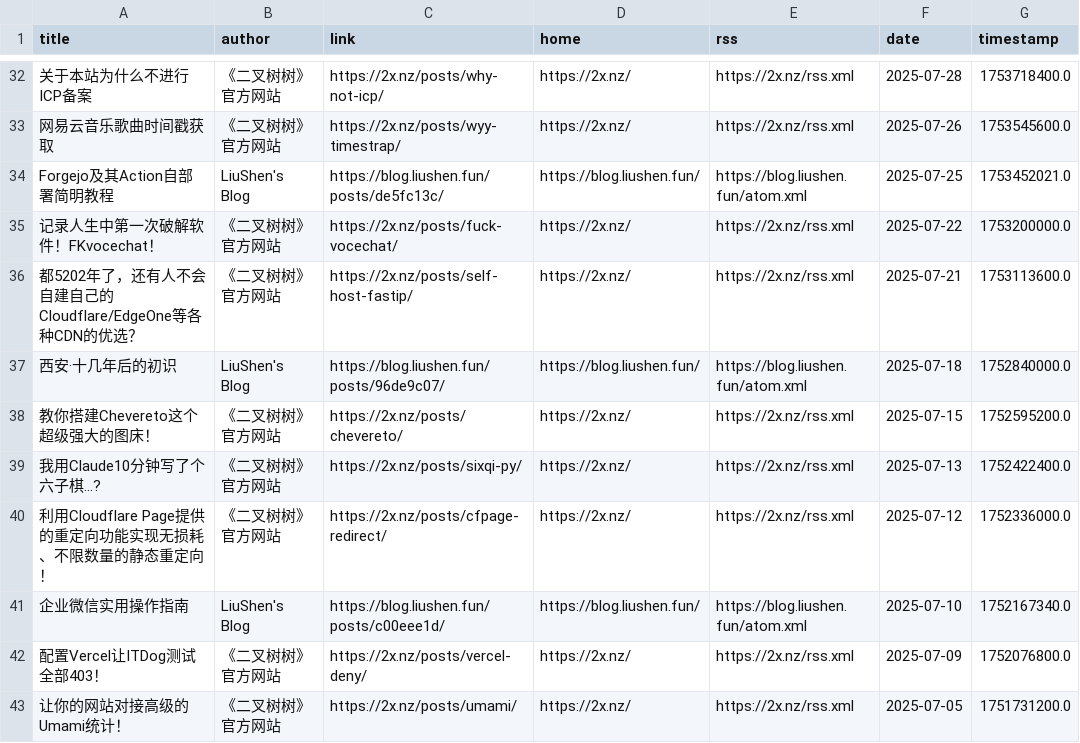
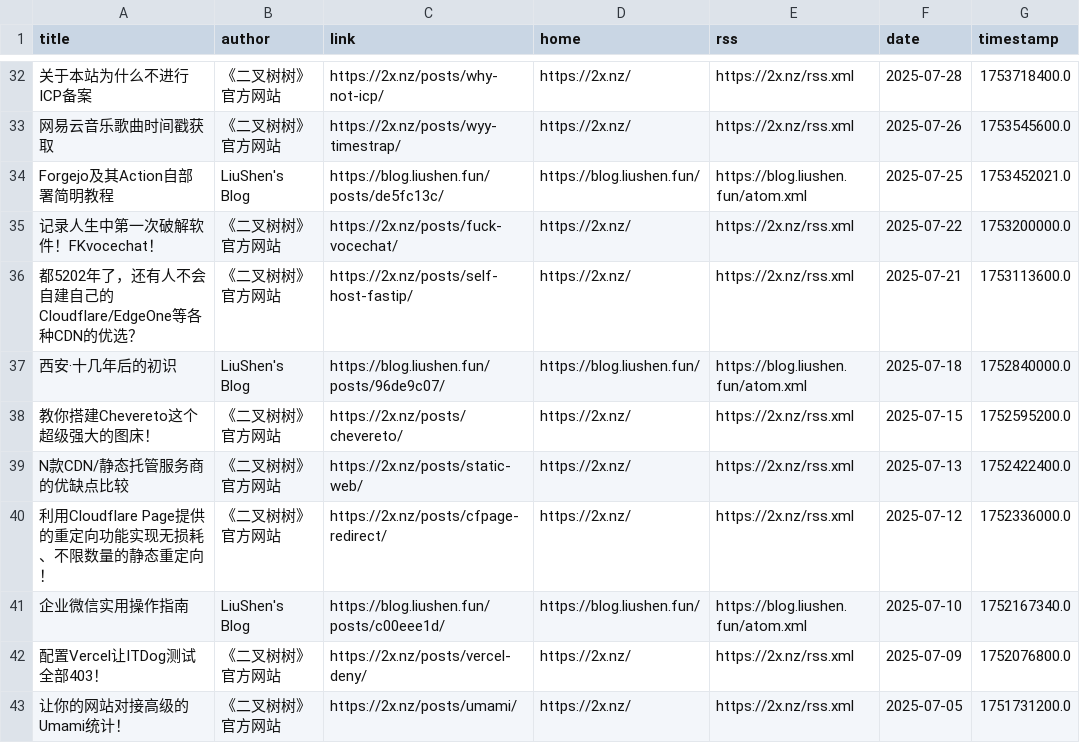
Before and after one commit to Kemeow0815/rssblog-source, a CSV file: all/3.csv, drawn as a sheet; only a part is shown, gaps mark what is left out.

```diff
--- a/all/3.csv
+++ b/all/3.csv
@@ -38,3 +38,3 @@ Forgejo及其Action自部署简明教程,LiuShen's Blog,https://blog.liushen.fun
 教你搭建Chevereto这个超级强大的图床！,《二叉树树》官方网站,https://2x.nz/posts/chevereto/,https://2x.nz/,https://2x.nz/rss.xml,2025-07-15,1752595200.0
-我用Claude10分钟写了个六子棋...?,《二叉树树》官方网站,https://2x.nz/posts/sixqi-py/,https://2x.nz/,https://2x.nz/rss.xml,2025-07-13,1752422400.0
+N款CDN/静态托管服务商的优缺点比较,《二叉树树》官方网站,https://2x.nz/posts/static-web/,https://2x.nz/,https://2x.nz/rss.xml,2025-07-13,1752422400.0
 利用Cloudflare Page提供的重定向功能实现无损耗、不限数量的静态重定向！,《二叉树树》官方网站,https://2x.nz/posts/cfpage-redirect/,https://2x.nz/,https://2x.nz/rss.xml,2025-07-12,1752336000.0
```
Also changed, not shown: all/4.csv, date/202410/1.csv, 5 other files.
